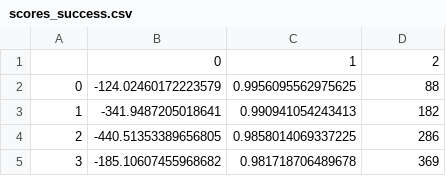
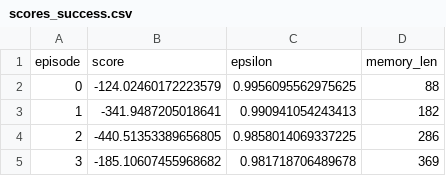
Before and after one commit to johnptmcdonald/openAI-gym-lunar-lander, a CSV file: scores_success.csv, drawn as a sheet; only a part is shown; removed rows and columns are numbered as before the commit, all else as after; the diff names each change by its address in the sheet, - before the commit and + after, or states it on an @@ line.

Commit message:
gives df columns names

```diff
--- a/scores_success.csv
+++ b/scores_success.csv
-row 1:  | 0 | 1 | 2
+row 1: episode | score | epsilon | memory_len
```
